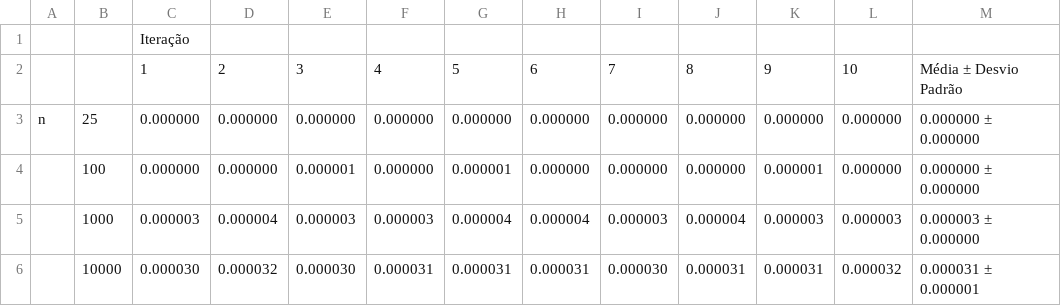
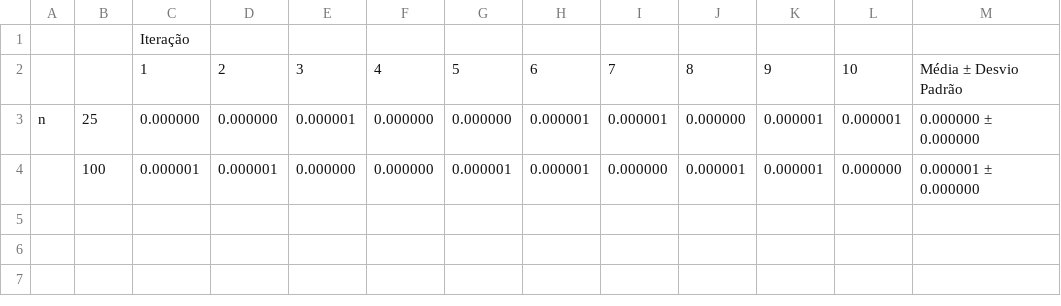
Before and after one commit to brunamagrinidacruz/criador_de_relatorios_sobre_algoritmos, a CSV file: resultados/testes/insertion_sort-ordenado.csv, drawn as a sheet.

```diff
--- a/resultados/testes/insertion_sort-ordenado.csv
+++ b/resultados/testes/insertion_sort-ordenado.csv
@@ -2,5 +2,3 @@
 ,,1,2,3,4,5,6,7,8,9,10,Média ± Desvio Padrão
-n,25,0.000000,0.000000,0.000000,0.000000,0.000000,0.000000,0.000000,0.000000,0.000000,0.000000,0.000000 ± 0.000000
-,100,0.000000,0.000000,0.000001,0.000000,0.000001,0.000000,0.000000,0.000000,0.000001,0.000000,0.000000 ± 0.000000
-,1000,0.000003,0.000004,0.000003,0.000003,0.000004,0.000004,0.000003,0.000004,0.000003,0.000003,0.000003 ± 0.000000
-,10000,0.000030,0.000032,0.000030,0.000031,0.000031,0.000031,0.000030,0.000031,0.000031,0.000032,0.000031 ± 0.000001
+n,25,0.000000,0.000000,0.000001,0.000000,0.000000,0.000001,0.000001,0.000000,0.000001,0.000001,0.000000 ± 0.000000
+,100,0.000001,0.000001,0.000000,0.000000,0.000001,0.000001,0.000000,0.000001,0.000001,0.000000,0.000001 ± 0.000000
```
Also changed, not shown: resultados/testes/bubble_sort-aleatorio.csv, resultados/testes/bubble_sort-ordenado.csv, 31 other files.
